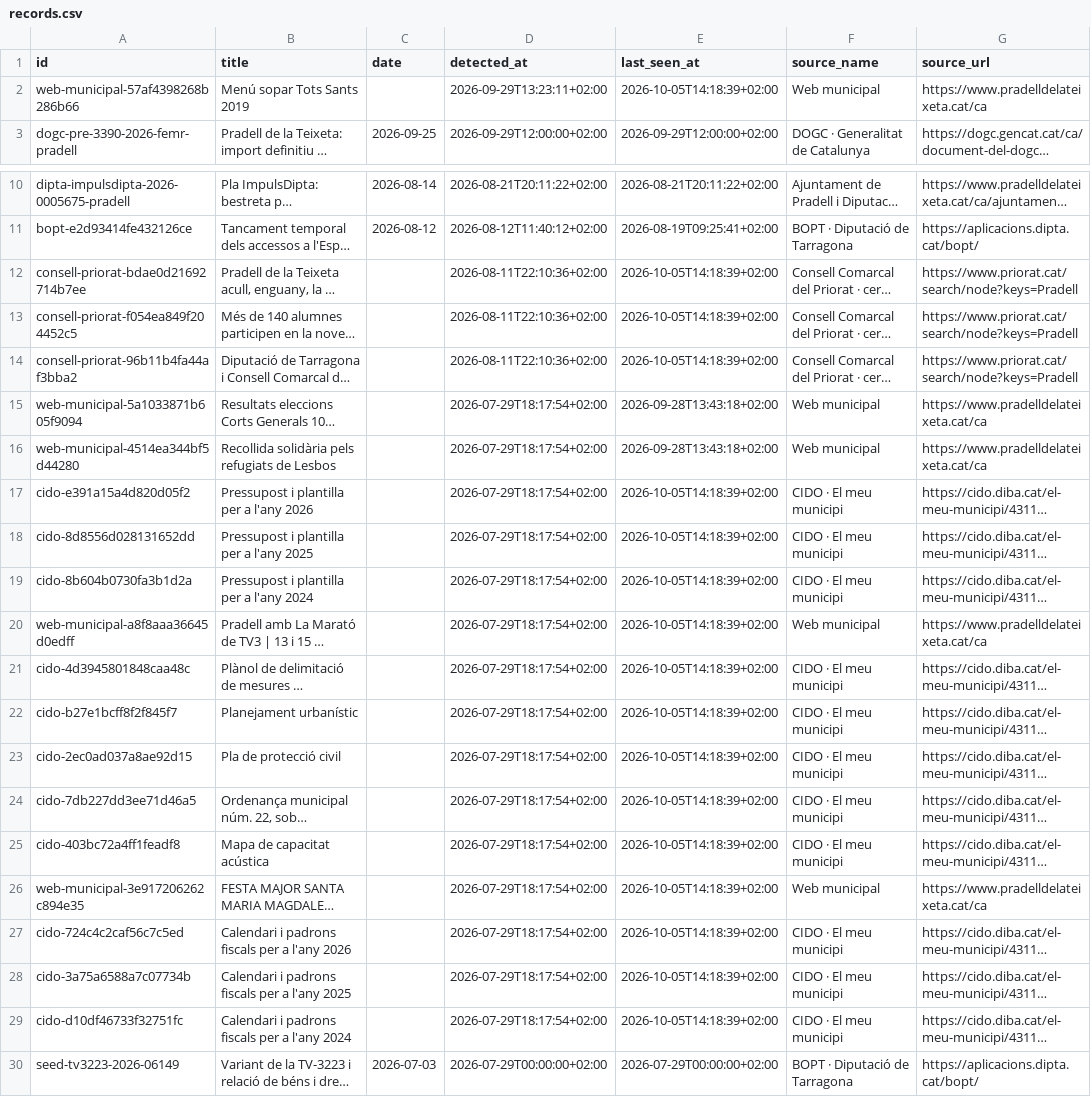
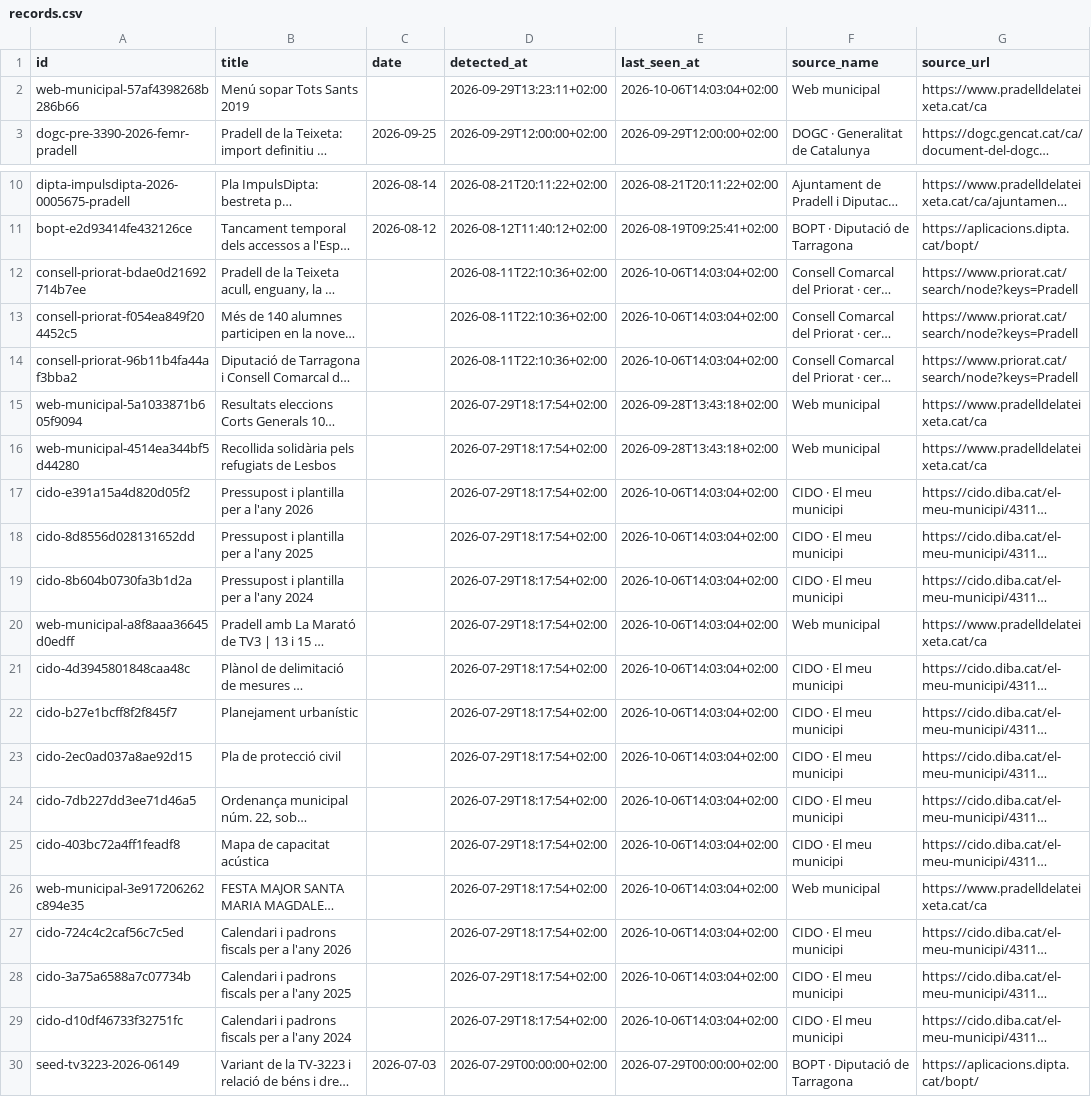
Before and after one commit to d9tj6y8zrf-jpg/pradata, a CSV file: site/data/records.csv, drawn as a sheet; only a part is shown, gaps mark what is left out; long unchanged cells end in …; the diff names each change by its address in the sheet, - before the commit and + after, or states it on an @@ line.

```diff
--- a/site/data/records.csv
+++ b/site/data/records.csv
-E2 (last_seen_at): 2026-10-05T14:18:39+02:00
+E2 (last_seen_at): 2026-10-06T14:03:04+02:00
-E12:E14 (last_seen_at): 2026-10-05T14:18:39+02:00
+E12:E14 (last_seen_at): 2026-10-06T14:03:04+02:00
-E17:E29 (last_seen_at): 2026-10-05T14:18:39+02:00
+E17:E29 (last_seen_at): 2026-10-06T14:03:04+02:00
```
Also changed, not shown: data/records.csv, 8 other files.
